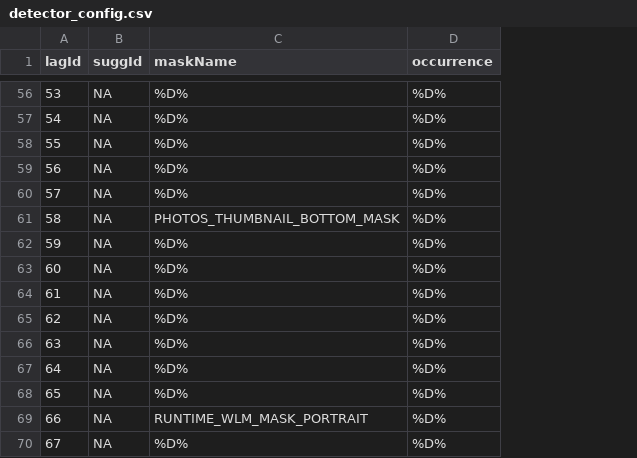
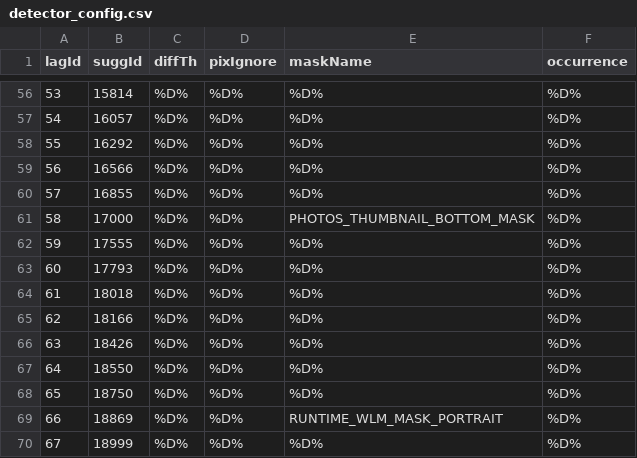
Before and after one commit to vsee/jlagmarker, a CSV file: res/detector_config.csv, drawn as a sheet; only a part is shown, gaps mark what is left out; the diff covers the shown part only; the diff names each change by its address in the sheet, - before the commit and + after, or states it on an @@ line.

```diff
--- a/res/detector_config.csv
+++ b/res/detector_config.csv
+column C (diffTh), rows 56-70: all %D%
+column D (pixIgnore), rows 56-70: all %D%
-B56 (suggId): NA
+B56 (suggId): 15814
-B57 (suggId): NA
+B57 (suggId): 16057
-B58 (suggId): NA
+B58 (suggId): 16292
-B59 (suggId): NA
+B59 (suggId): 16566
-B60 (suggId): NA
+B60 (suggId): 16855
-B61 (suggId): NA
+B61 (suggId): 17000
-B62 (suggId): NA
+B62 (suggId): 17555
-B63 (suggId): NA
+B63 (suggId): 17793
-B64 (suggId): NA
+B64 (suggId): 18018
-B65 (suggId): NA
+B65 (suggId): 18166
-B66 (suggId): NA
+B66 (suggId): 18426
-B67 (suggId): NA
+B67 (suggId): 18550
-B68 (suggId): NA
+B68 (suggId): 18750
-B69 (suggId): NA
+B69 (suggId): 18869
-B70 (suggId): NA
+B70 (suggId): 18999
```
Also changed, not shown: 55 edited cells elsewhere in this file, 19 other files.
